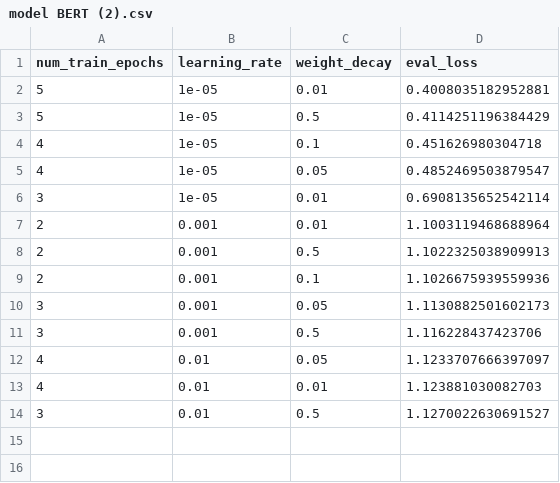
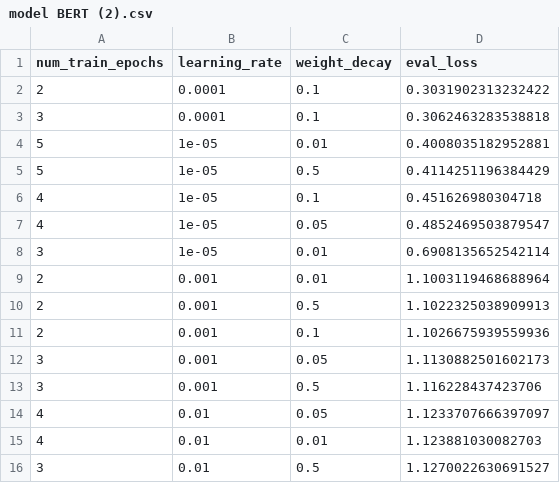
Before and after one commit to Hugoverissimo21/finphrasebank-sentiment, a CSV file: model BERT (2).csv, drawn as a sheet; the diff names each change by its address in the sheet, - before the commit and + after, or states it on an @@ line.

Commit message:
finetunning lstm + finishing bert 2

```diff
--- a/model BERT (2).csv
+++ b/model BERT (2).csv
+row 2: 2 | 0.0001 | 0.1 | 0.3031902313232422
+row 3: 3 | 0.0001 | 0.1 | 0.3062463283538818
```
Also changed, not shown: 14 other files.
